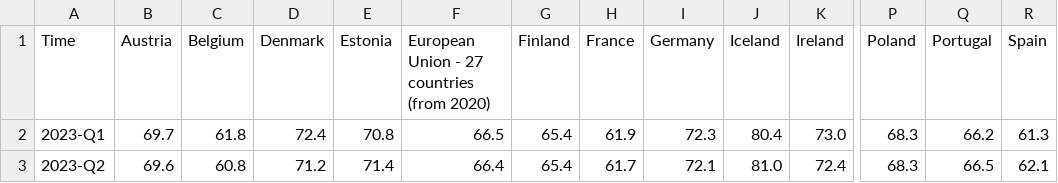
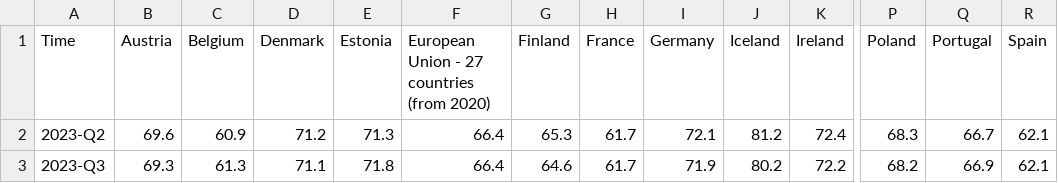
Before and after one commit to Qery-Data/NLM-Datatracker, a CSV file: data/Eurostat_sysselsatte__menn_andel_siste_kvartal.csv, drawn as a sheet; only a part is shown, gaps mark what is left out; removed rows and columns are numbered as before the commit, all else as after; rows hold the shown columns only; the diff names each change by its address in the sheet, - before the commit and + after, or states it on an @@ line.

```diff
--- a/data/Eurostat_sysselsatte__menn_andel_siste_kvartal.csv
+++ b/data/Eurostat_sysselsatte__menn_andel_siste_kvartal.csv
-row 2: 2023-Q1 | 69.7 | 61.8 | 72.4 | 70.8 | 66.5 | 65.4 | 61.9 | 72.3 | 80.4 | 73.0 | 68.3 | 66.2 | 61.3
-C2 (Belgium): 60.8
+C2 (Belgium): 60.9
-E2 (Estonia): 71.4
+E2 (Estonia): 71.3
-G2 (Finland): 65.4
+G2 (Finland): 65.3
-J2 (Iceland): 81.0
+J2 (Iceland): 81.2
-Q2 (Portugal): 66.5
+Q2 (Portugal): 66.7
+row 3: 2023-Q3 | 69.3 | 61.3 | 71.1 | 71.8 | 66.4 | 64.6 | 61.7 | 71.9 | 80.2 | 72.2 | 68.2 | 66.9 | 62.1
```
Also changed, not shown: data/Eurostat_arbeidstid_deltid_sist_kvartal.csv, data/Eurostat_sysselsatte.csv, 3 other files.
